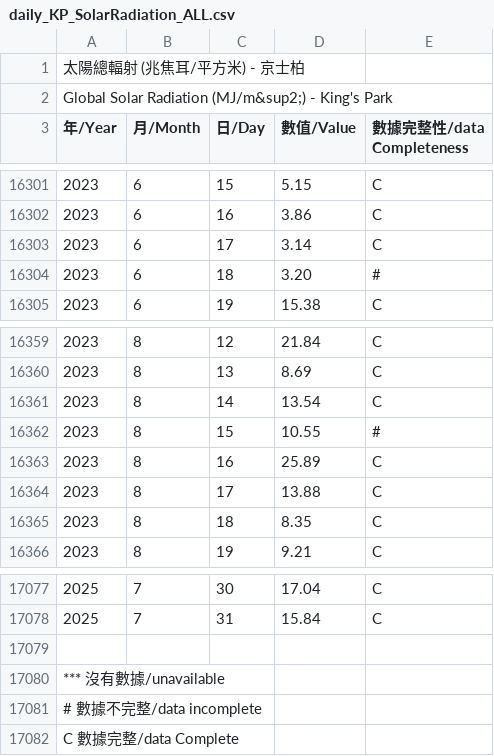
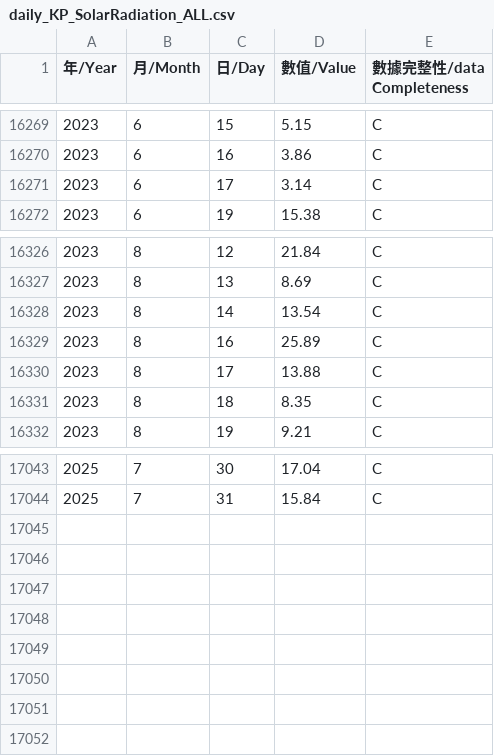
Before and after one commit to JHJHJHJH/rt-model, a CSV file: weather/data/daily_KP_SolarRadiation_ALL.csv, drawn as a sheet; only a part is shown, gaps mark what is left out; the diff covers the shown part only.

```diff
--- a/weather/data/daily_KP_SolarRadiation_ALL.csv
+++ b/weather/data/daily_KP_SolarRadiation_ALL.csv
@@ -1,3 +1 @@
-太陽總輻射 (兆焦耳/平方米) - 京士柏
-Global Solar Radiation (MJ/m&sup2;) - King's Park
 年/Year,月/Month,日/Day,數值/Value,數據完整性/data Completeness
@@ -16303,3 +16271,2 @@ Global Solar Radiation (MJ/m&sup2;) - King's Park
 2023,6,17,3.14,C
-2023,6,18,3.20,#
 2023,6,19,15.38,C
@@ -16361,3 +16328,2 @@ Global Solar Radiation (MJ/m&sup2;) - King's Park
 2023,8,14,13.54,C
-2023,8,15,10.55,#
 2023,8,16,25.89,C
@@ -17078,5 +17044 @@ Global Solar Radiation (MJ/m&sup2;) - King's Park
 2025,7,31,15.84,C
-
-*** 沒有數據/unavailable
-# 數據不完整/data incomplete
-C 數據完整/data Complete
```
Also changed, not shown: 30 removed rows elsewhere in this file, 8 other files.
